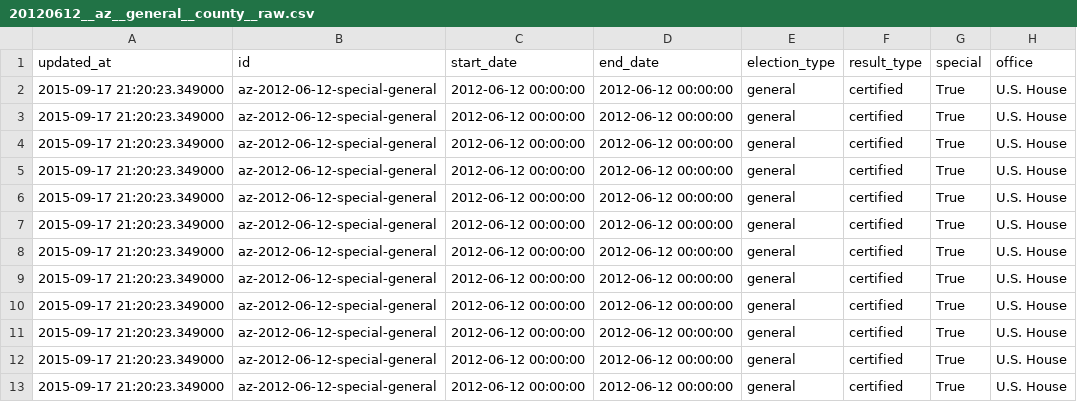
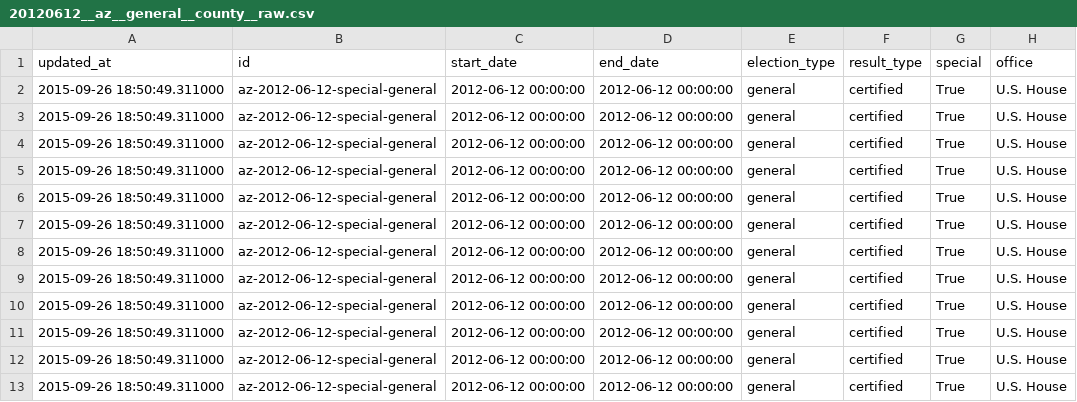
Before and after one commit to openelections/openelections-results-az, a CSV file: raw/20120612__az__general__county__raw.csv, drawn as a sheet; only a part is shown; the diff names each change by its address in the sheet, - before the commit and + after, or states it on an @@ line.

Commit message:
Update file raw/20120612__az__general__county__raw.csv

```diff
--- a/raw/20120612__az__general__county__raw.csv
+++ b/raw/20120612__az__general__county__raw.csv
-A2:A13 (updated_at): 2015-09-17 21:20:23.349000
+A2:A13 (updated_at): 2015-09-26 18:50:49.311000
```
